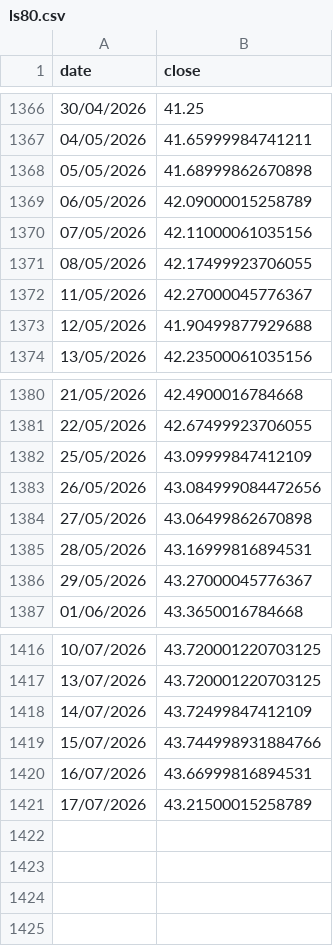
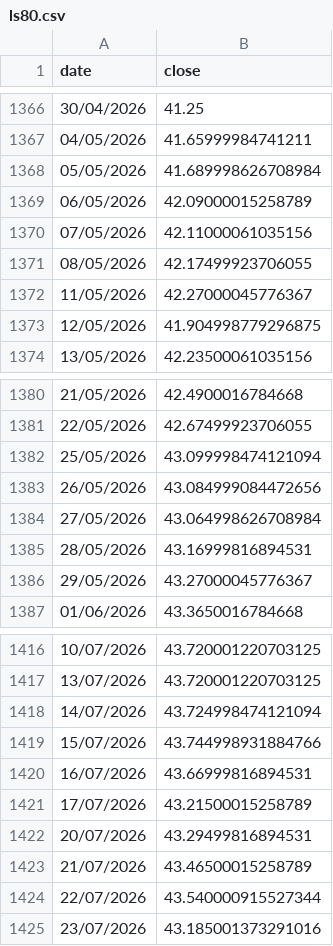
Before and after one commit to gvisentin-beep/pigro-gloob, a CSV file: data/ls80.csv, drawn as a sheet; only a part is shown, gaps mark what is left out; the diff covers the shown part only.

```diff
--- a/data/ls80.csv
+++ b/data/ls80.csv
@@ -1367,3 +1367,3 @@ date;close
 04/05/2026;41.65999984741211
-05/05/2026;41.68999862670898
+05/05/2026;41.689998626708984
 06/05/2026;42.09000015258789
@@ -1372,3 +1372,3 @@ date;close
 11/05/2026;42.27000045776367
-12/05/2026;41.90499877929688
+12/05/2026;41.904998779296875
 13/05/2026;42.23500061035156
@@ -1381,5 +1381,5 @@ date;close
 22/05/2026;42.67499923706055
-25/05/2026;43.09999847412109
+25/05/2026;43.099998474121094
 26/05/2026;43.084999084472656
-27/05/2026;43.06499862670898
+27/05/2026;43.064998626708984
 28/05/2026;43.16999816894531
@@ -1417,3 +1417,3 @@ date;close
 13/07/2026;43.720001220703125
-14/07/2026;43.72499847412109
+14/07/2026;43.724998474121094
 15/07/2026;43.744998931884766
@@ -1421 +1421,5 @@ date;close
 17/07/2026;43.21500015258789
+20/07/2026;43.29499816894531
+21/07/2026;43.46500015258789
+22/07/2026;43.540000915527344
+23/07/2026;43.185001373291016
```
Also changed, not shown: 2 edited cells elsewhere in this file, data/gold.csv, data/mib.csv, 9 other files.
